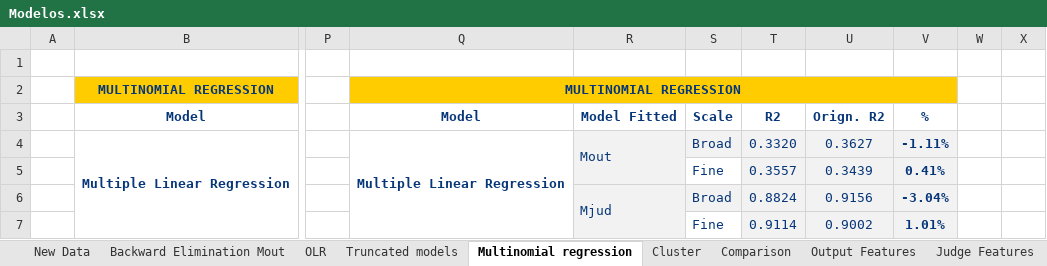
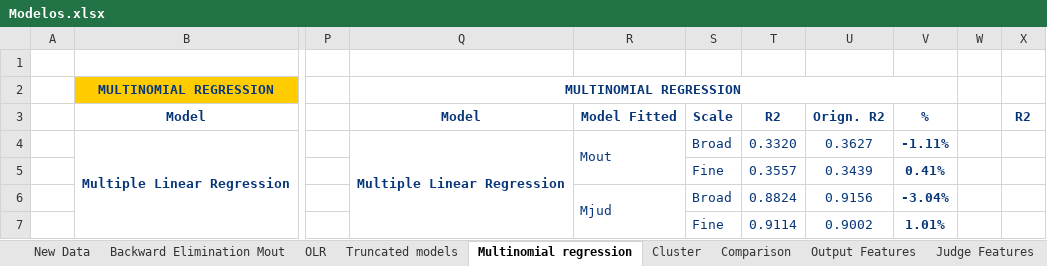
Before and after one commit to 22736389/Thesis-Document, an Excel workbook: Modelos.xlsx, sheet Multinomial regression, drawn as a sheet; only a part is shown, gaps mark what is left out; values as stored, in another font and other column widths than the file's, no borders; the diff names each change by its address in the sheet, - before the commit and + after, or states it on an @@ line.

```diff
--- a/Modelos.xlsx (sheet Multinomial regression)
+++ b/Modelos.xlsx (sheet Multinomial regression)
-Q2:V2 fill: #FFCC00
+Q2:V2 fill: none
-X3: (empty)
+X3: R2
-R4:V4 fill: #F2F2F2
+R4:V4 fill: none
-R5 fill: #F2F2F2
+R5 fill: none
-T5:V5 fill: #F2F2F2
+T5:V5 fill: none
-R6:V6 fill: #F2F2F2
+R6:V6 fill: none
-R7 fill: #F2F2F2
+R7 fill: none
-T7:V7 fill: #F2F2F2
+T7:V7 fill: none
```
Also changed, not shown: sheet Truncated models, sheet OLR, sheet Backward Elimination Mout, charts or pictures, 2 other files.
